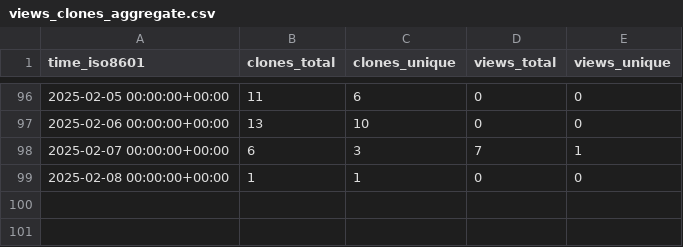
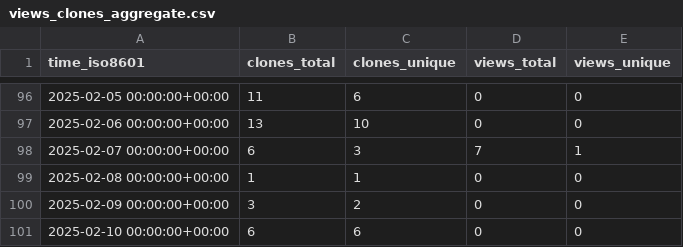
Before and after one commit to legorovers/pirover_simulator, a CSV file: legorovers/pirover_simulator/ghrs-data/views_clones_aggregate.csv, drawn as a sheet; only a part is shown, gaps mark what is left out.

```diff
--- a/legorovers/pirover_simulator/ghrs-data/views_clones_aggregate.csv
+++ b/legorovers/pirover_simulator/ghrs-data/views_clones_aggregate.csv
@@ -99 +99,3 @@ time_iso8601,clones_total,clones_unique,views_total,views_unique
 2025-02-08 00:00:00+00:00,1,1,0,0
+2025-02-09 00:00:00+00:00,3,2,0,0
+2025-02-10 00:00:00+00:00,6,6,0,0
```
Also changed, not shown: 1 other file.
